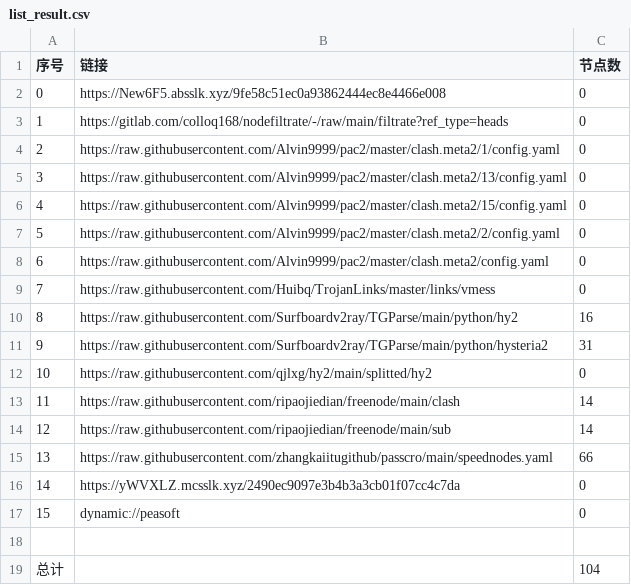
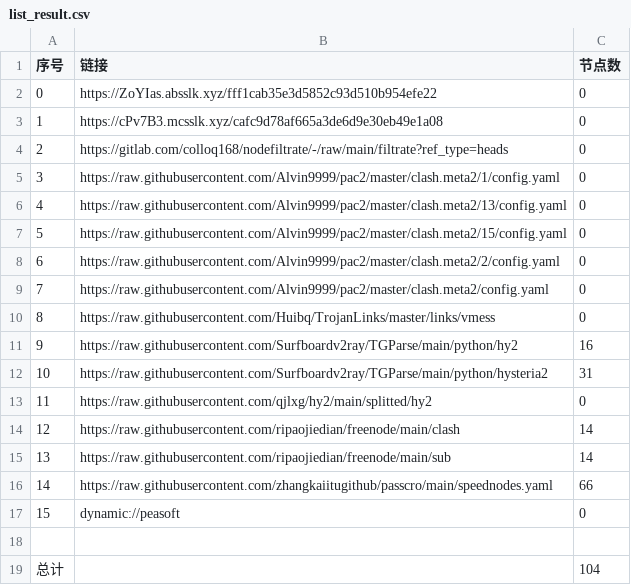
Before and after one commit to chengaopan/AutoMergePublicNodes, a CSV file: list_result.csv, drawn as a sheet; removed rows and columns are numbered as before the commit, all else as after; the diff names each change by its address in the sheet, - before the commit and + after, or states it on an @@ line.

```diff
--- a/list_result.csv
+++ b/list_result.csv
+row 2: 0 | https://ZoYIas.absslk.xyz/fff1cab35e3d5852c93d510b954efe22 | 0
@@ column A (序号) renumbered between rows 3 and 16 @@
-B3 (链接): https://New6F5.absslk.xyz/9fe58c51ec0a93862444ec8e4466e008
+B3 (链接): https://cPv7B3.mcsslk.xyz/cafc9d78af665a3de6d9e30eb49e1a08
-row 16: 14 | https://yWVXLZ.mcsslk.xyz/2490ec9097e3b4b3a3cb01f07cc4c7da | 0
```
Also changed, not shown: 22 other files.
